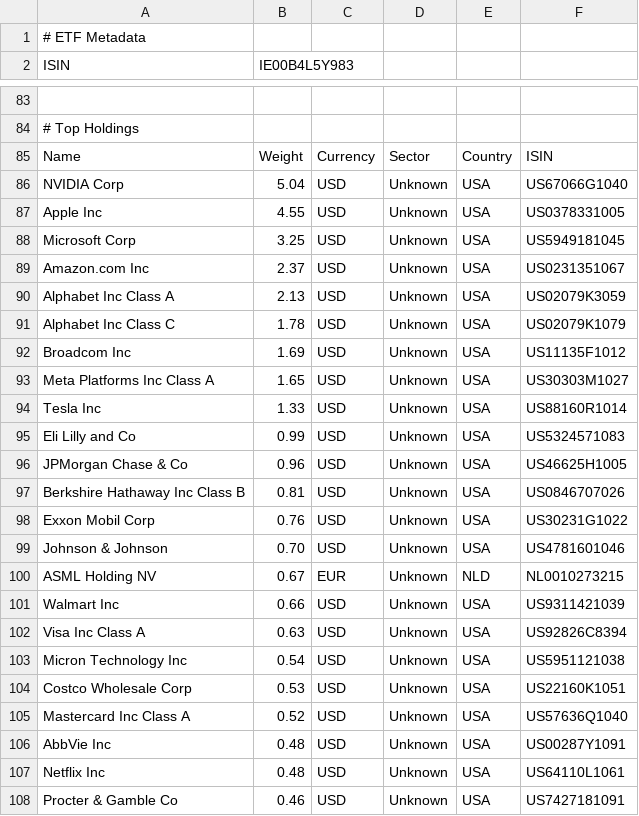
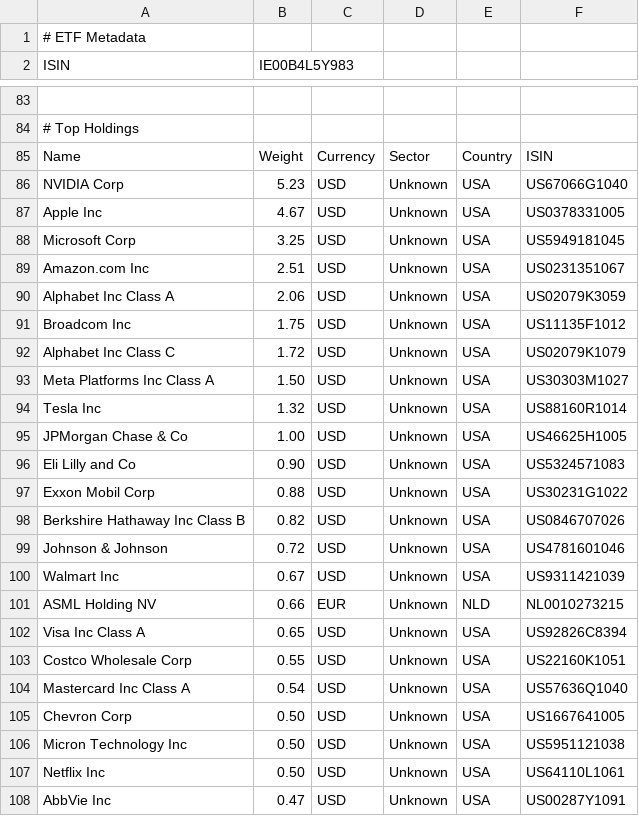
Before and after one commit to cbram/ClusterRisk, a CSV file: data/etf_details/EUNL.csv, drawn as a sheet; only a part is shown, gaps mark what is left out; removed rows and columns are numbered as before the commit, all else as after; the diff covers the shown part only; the diff names each change by its address in the sheet, - before the commit and + after, or states it on an @@ line.

```diff
--- a/data/etf_details/EUNL.csv
+++ b/data/etf_details/EUNL.csv
-B86 (IE00B4L5Y983): 5.04
+B86 (IE00B4L5Y983): 5.23
-B87 (IE00B4L5Y983): 4.55
+B87 (IE00B4L5Y983): 4.67
-B89 (IE00B4L5Y983): 2.37
+B89 (IE00B4L5Y983): 2.51
-B90 (IE00B4L5Y983): 2.13
+B90 (IE00B4L5Y983): 2.06
-row 91: Alphabet Inc Class C | 1.78 | USD | Unknown | USA | US02079K1079
-B91 (IE00B4L5Y983): 1.69
+B91 (IE00B4L5Y983): 1.75
+row 92: Alphabet Inc Class C | 1.72 | USD | Unknown | USA | US02079K1079
-B93 (IE00B4L5Y983): 1.65
+B93 (IE00B4L5Y983): 1.50
-B94 (IE00B4L5Y983): 1.33
+B94 (IE00B4L5Y983): 1.32
-row 95: Eli Lilly and Co | 0.99 | USD | Unknown | USA | US5324571083
-B95 (IE00B4L5Y983): 0.96
+B95 (IE00B4L5Y983): 1.00
-A96 (ISIN): Berkshire Hathaway Inc Class B
+A96 (ISIN): Eli Lilly and Co
-B96 (IE00B4L5Y983): 0.81
+B96 (IE00B4L5Y983): 0.90
-F96: US0846707026
+F96: US5324571083
-B97 (IE00B4L5Y983): 0.76
+B97 (IE00B4L5Y983): 0.88
+row 98: Berkshire Hathaway Inc Class B | 0.82 | USD | Unknown | USA | US0846707026
-B99 (IE00B4L5Y983): 0.70
+B99 (IE00B4L5Y983): 0.72
-row 100: ASML Holding NV | 0.67 | EUR | Unknown | NLD | NL0010273215
-B100 (IE00B4L5Y983): 0.66
+B100 (IE00B4L5Y983): 0.67
+row 101: ASML Holding NV | 0.66 | EUR | Unknown | NLD | NL0010273215
-B102 (IE00B4L5Y983): 0.63
+B102 (IE00B4L5Y983): 0.65
-row 103: Micron Technology Inc | 0.54 | USD | Unknown | USA | US5951121038
-B103 (IE00B4L5Y983): 0.53
+B103 (IE00B4L5Y983): 0.55
-B104 (IE00B4L5Y983): 0.52
+B104 (IE00B4L5Y983): 0.54
+row 105: Chevron Corp | 0.50 | USD | Unknown | USA | US1667641005
-A106 (ISIN): AbbVie Inc
+A106 (ISIN): Micron Technology Inc
-B106:B107 (IE00B4L5Y983): 0.48
+B106:B107 (IE00B4L5Y983): 0.50
-F106: US00287Y1091
+F106: US5951121038
-A108 (ISIN): Procter & Gamble Co
+A108 (ISIN): AbbVie Inc
-B108 (IE00B4L5Y983): 0.46
+B108 (IE00B4L5Y983): 0.47
-F108: US7427181091
+F108: US00287Y1091
```
Also changed, not shown: 1 added row, 1 removed row, 1 moved row and 41 edited cells elsewhere in this file, data/etf_details/AUM5.csv, data/etf_details/GERD.csv, 3 other files.
